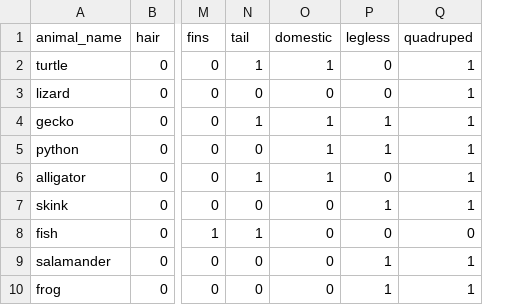
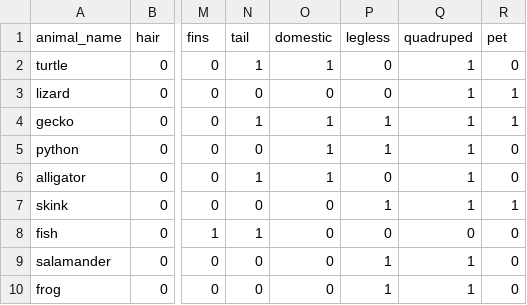
Before and after one commit to Nicholas-Conroy/20-Questions, a CSV file: zoo2.csv, drawn as a sheet; only a part is shown, gaps mark what is left out; the diff names each change by its address in the sheet, - before the commit and + after, or states it on an @@ line.

Commit message:
added more questions

```diff
--- a/zoo2.csv
+++ b/zoo2.csv
+column R (pet), rows 2-10: 0 | 1 | 1 | 0 | 0 | 1 | 0 | 0 | 0
```
